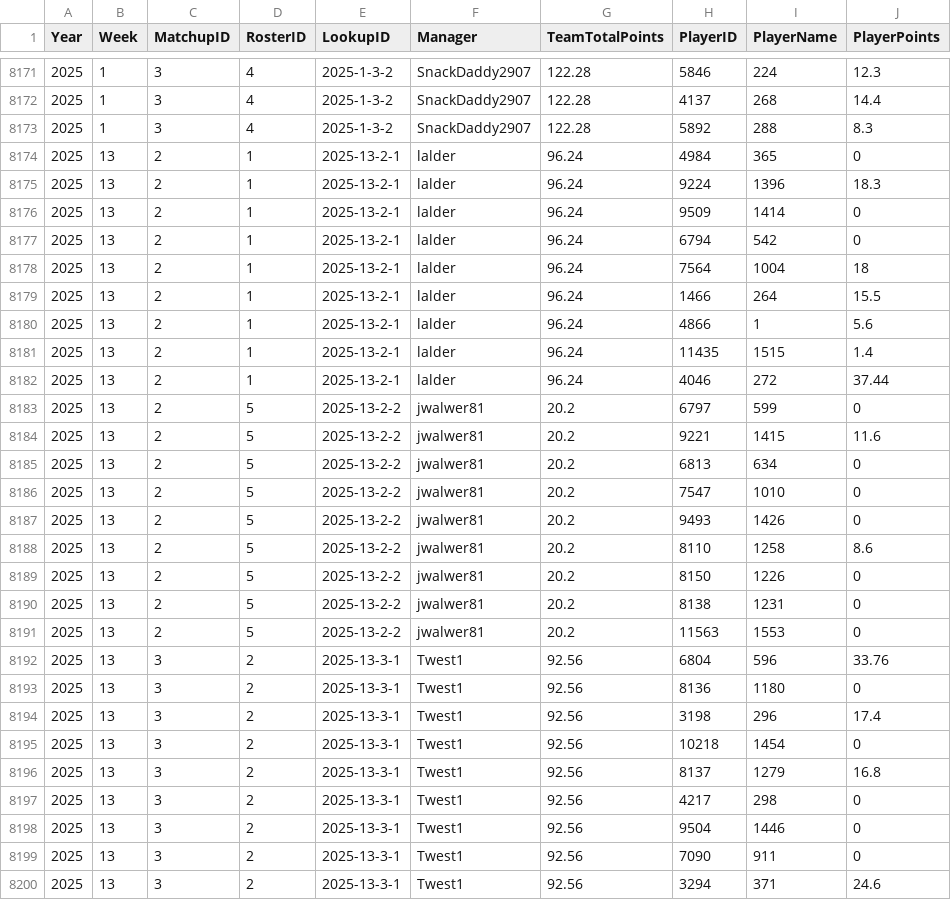
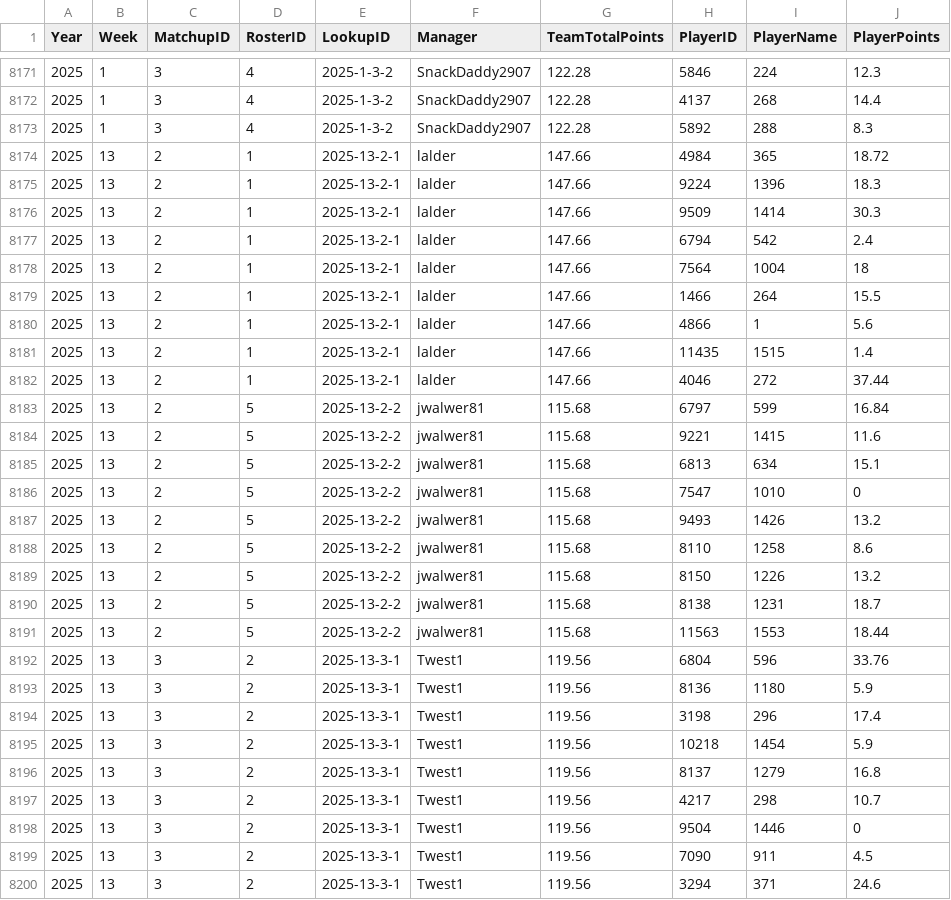
Before and after one commit to lalder95/AGS_Data, a CSV file: CSV/MatchupHistory.csv, drawn as a sheet; only a part is shown, gaps mark what is left out; the diff covers the shown part only.

```diff
--- a/CSV/MatchupHistory.csv
+++ b/CSV/MatchupHistory.csv
@@ -8173,28 +8173,28 @@ Year,Week,MatchupID,RosterID,LookupID,Manager,TeamTotalPoints,PlayerID,PlayerNam
 2025,1,3,4,2025-1-3-2,SnackDaddy2907,122.28,5892,288,8.3
-2025,13,2,1,2025-13-2-1,lalder,96.24,4984,365,0
-2025,13,2,1,2025-13-2-1,lalder,96.24,9224,1396,18.3
-2025,13,2,1,2025-13-2-1,lalder,96.24,9509,1414,0
-2025,13,2,1,2025-13-2-1,lalder,96.24,6794,542,0
-2025,13,2,1,2025-13-2-1,lalder,96.24,7564,1004,18
-2025,13,2,1,2025-13-2-1,lalder,96.24,1466,264,15.5
-2025,13,2,1,2025-13-2-1,lalder,96.24,4866,1,5.6
-2025,13,2,1,2025-13-2-1,lalder,96.24,11435,1515,1.4
-2025,13,2,1,2025-13-2-1,lalder,96.24,4046,272,37.44
-2025,13,2,5,2025-13-2-2,jwalwer81,20.2,6797,599,0
-2025,13,2,5,2025-13-2-2,jwalwer81,20.2,9221,1415,11.6
-2025,13,2,5,2025-13-2-2,jwalwer81,20.2,6813,634,0
-2025,13,2,5,2025-13-2-2,jwalwer81,20.2,7547,1010,0
-2025,13,2,5,2025-13-2-2,jwalwer81,20.2,9493,1426,0
-2025,13,2,5,2025-13-2-2,jwalwer81,20.2,8110,1258,8.6
-2025,13,2,5,2025-13-2-2,jwalwer81,20.2,8150,1226,0
-2025,13,2,5,2025-13-2-2,jwalwer81,20.2,8138,1231,0
-2025,13,2,5,2025-13-2-2,jwalwer81,20.2,11563,1553,0
-2025,13,3,2,2025-13-3-1,Twest1,92.56,6804,596,33.76
-2025,13,3,2,2025-13-3-1,Twest1,92.56,8136,1180,0
-2025,13,3,2,2025-13-3-1,Twest1,92.56,3198,296,17.4
-2025,13,3,2,2025-13-3-1,Twest1,92.56,10218,1454,0
-2025,13,3,2,2025-13-3-1,Twest1,92.56,8137,1279,16.8
-2025,13,3,2,2025-13-3-1,Twest1,92.56,4217,298,0
-2025,13,3,2,2025-13-3-1,Twest1,92.56,9504,1446,0
-2025,13,3,2,2025-13-3-1,Twest1,92.56,7090,911,0
-2025,13,3,2,2025-13-3-1,Twest1,92.56,3294,371,24.6
+2025,13,2,1,2025-13-2-1,lalder,147.66,4984,365,18.72
+2025,13,2,1,2025-13-2-1,lalder,147.66,9224,1396,18.3
+2025,13,2,1,2025-13-2-1,lalder,147.66,9509,1414,30.3
+2025,13,2,1,2025-13-2-1,lalder,147.66,6794,542,2.4
+2025,13,2,1,2025-13-2-1,lalder,147.66,7564,1004,18
+2025,13,2,1,2025-13-2-1,lalder,147.66,1466,264,15.5
+2025,13,2,1,2025-13-2-1,lalder,147.66,4866,1,5.6
+2025,13,2,1,2025-13-2-1,lalder,147.66,11435,1515,1.4
+2025,13,2,1,2025-13-2-1,lalder,147.66,4046,272,37.44
+2025,13,2,5,2025-13-2-2,jwalwer81,115.68,6797,599,16.84
+2025,13,2,5,2025-13-2-2,jwalwer81,115.68,9221,1415,11.6
+2025,13,2,5,2025-13-2-2,jwalwer81,115.68,6813,634,15.1
+2025,13,2,5,2025-13-2-2,jwalwer81,115.68,7547,1010,0
+2025,13,2,5,2025-13-2-2,jwalwer81,115.68,9493,1426,13.2
+2025,13,2,5,2025-13-2-2,jwalwer81,115.68,8110,1258,8.6
+2025,13,2,5,2025-13-2-2,jwalwer81,115.68,8150,1226,13.2
+2025,13,2,5,2025-13-2-2,jwalwer81,115.68,8138,1231,18.7
+2025,13,2,5,2025-13-2-2,jwalwer81,115.68,11563,1553,18.44
+2025,13,3,2,2025-13-3-1,Twest1,119.56,6804,596,33.76
+2025,13,3,2,2025-13-3-1,Twest1,119.56,8136,1180,5.9
+2025,13,3,2,2025-13-3-1,Twest1,119.56,3198,296,17.4
+2025,13,3,2,2025-13-3-1,Twest1,119.56,10218,1454,5.9
+2025,13,3,2,2025-13-3-1,Twest1,119.56,8137,1279,16.8
+2025,13,3,2,2025-13-3-1,Twest1,119.56,4217,298,10.7
+2025,13,3,2,2025-13-3-1,Twest1,119.56,9504,1446,0
+2025,13,3,2,2025-13-3-1,Twest1,119.56,7090,911,4.5
+2025,13,3,2,2025-13-3-1,Twest1,119.56,3294,371,24.6
```
Also changed, not shown: 130 edited cells elsewhere in this file, CSV/Lineups.csv, CSV/Managers.csv, 2 other files.
